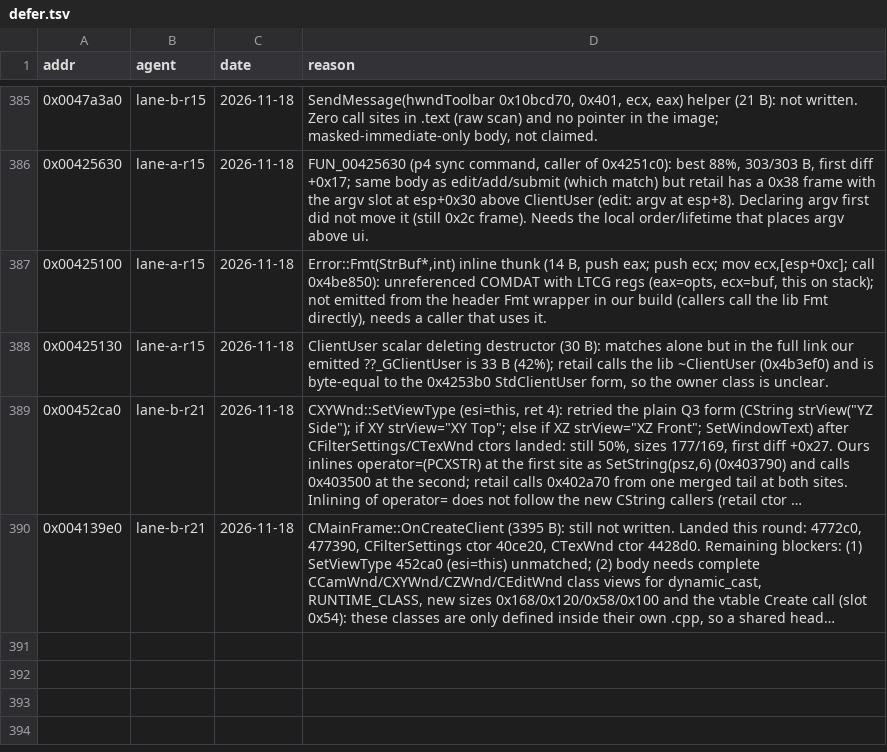
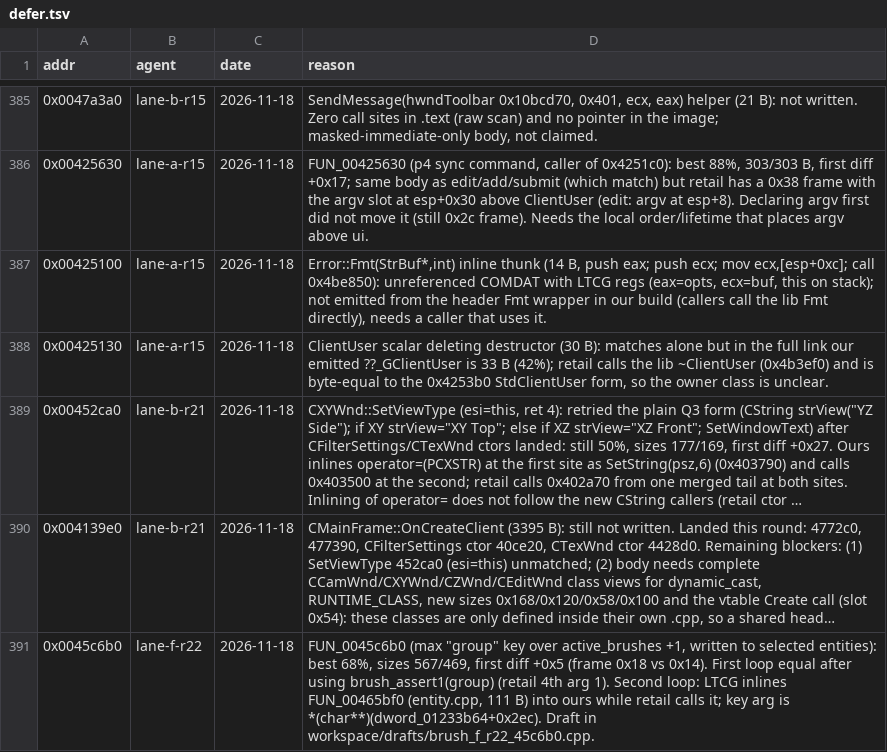
Before and after one commit to nawaftahir/cod2_wip, a TSV file: ledger/defer.tsv, drawn as a sheet; only a part is shown, gaps mark what is left out; long unchanged cells end in …; the diff names each change by its address in the sheet, - before the commit and + after, or states it on an @@ line.

Commit message:
brush: +5 matches (light adjusters, oriented bounds); defer 45c6b0

```diff
--- a/ledger/defer.tsv
+++ b/ledger/defer.tsv
+row 391: 0x0045c6b0 | lane-f-r22 | 2026-11-18 | FUN_0045c6b0 (max "group" key over active_brushes +1, written to selected entities): best 68%, sizes 567/469, first diff +0x5 (frame 0x18 vs 0x14). First loop equal after using brush_assert1(group) (retail 4th arg 1). Second loop: LTCG inlines FUN_00465bf0 (entity.cpp, 111 B) into ours while retail calls it; key arg is *(char**)(dword_01233b64+0x2ec). Draft in workspace/drafts/brush_f_r22_45c6b0.cpp.
```
Also changed, not shown: ledger/matches.tsv, 2 other files.
